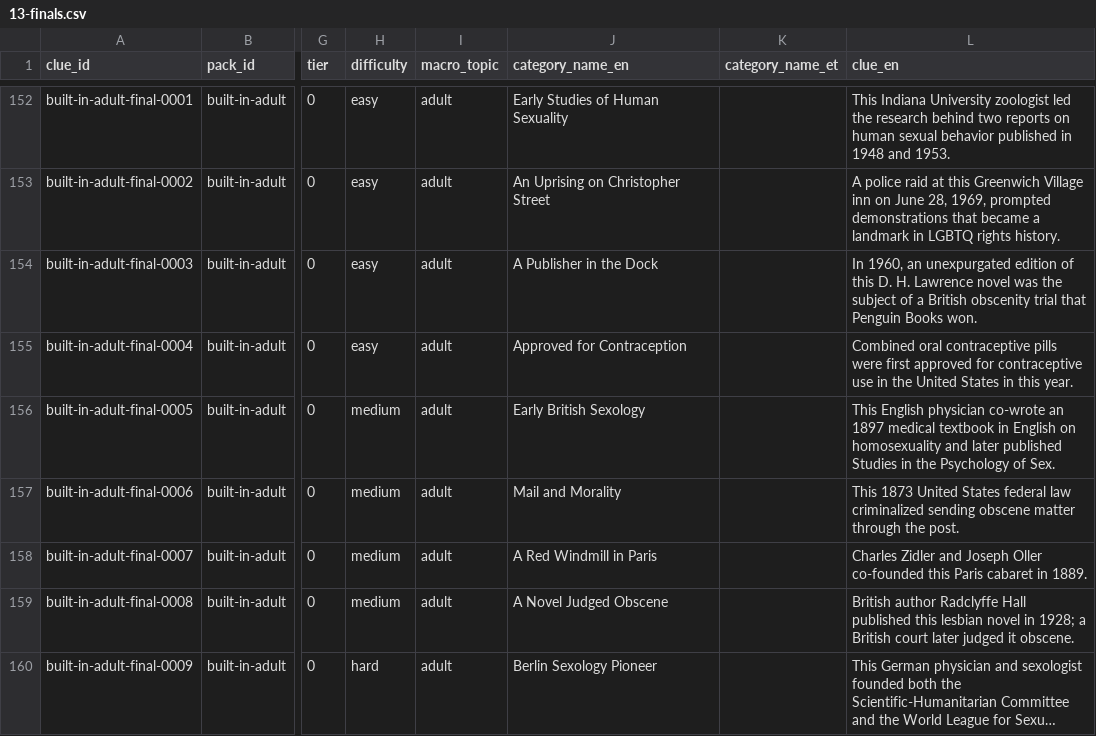
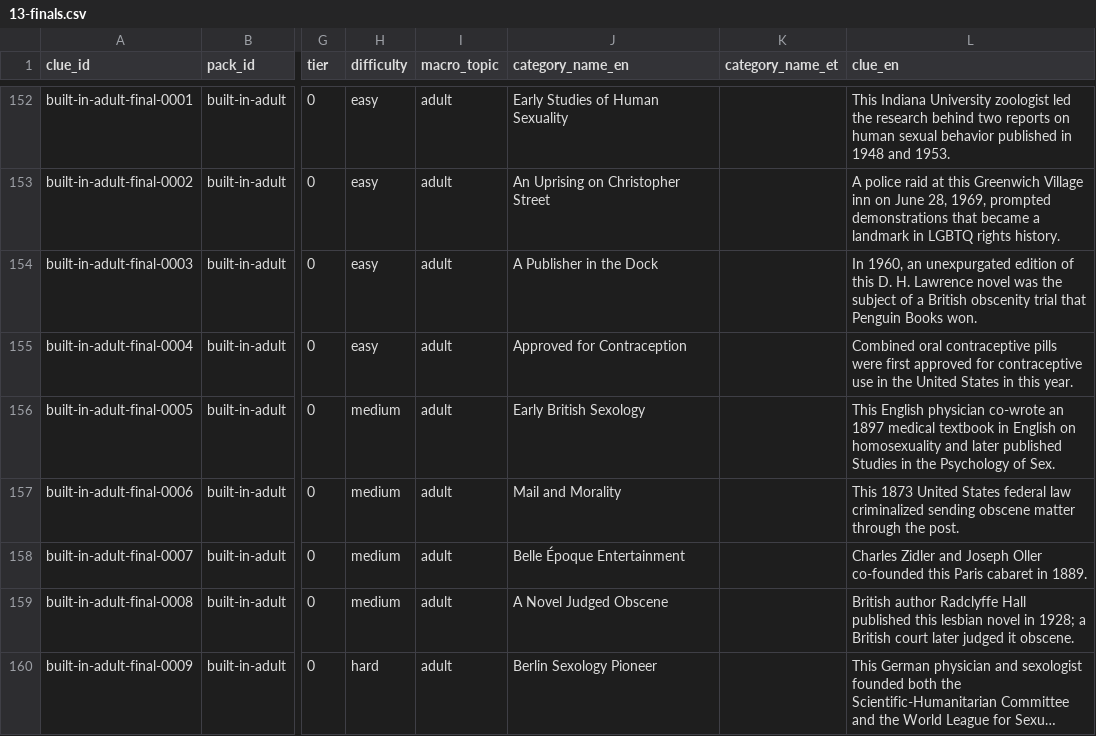
Before and after one commit to KristjanKruusRIA/Quiz-Stage, a CSV file: content/authored/13-finals.csv, drawn as a sheet; only a part is shown, gaps mark what is left out; long unchanged cells end in …; the diff names each change by its address in the sheet, - before the commit and + after, or states it on an @@ line.

```diff
--- a/content/authored/13-finals.csv
+++ b/content/authored/13-finals.csv
-J158 (category_name_en): A Red Windmill in Paris
+J158 (category_name_en): Belle Époque Entertainment
```
Also changed, not shown: content/generated/13-finals.en-et.csv, 2 other files.
